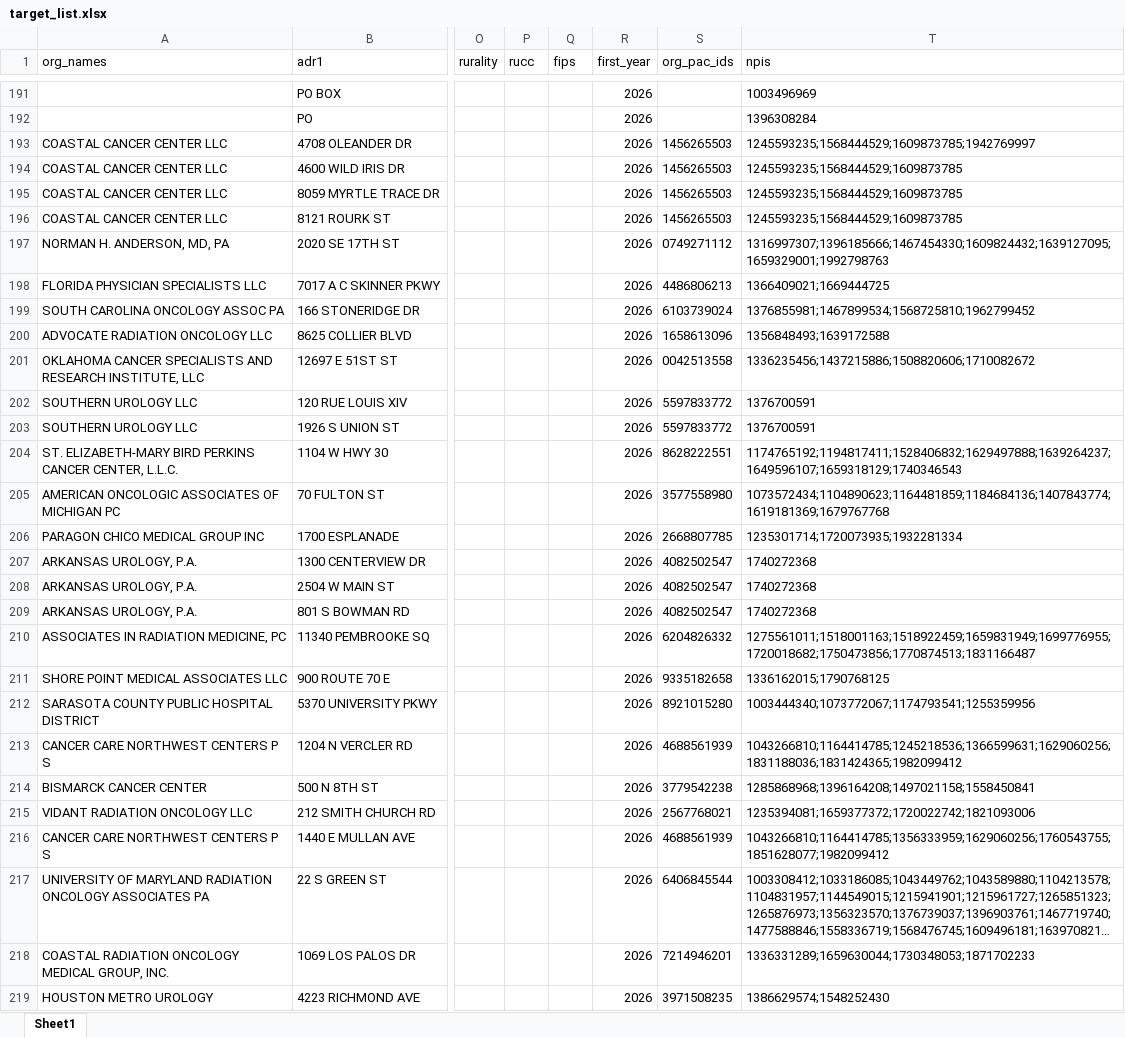
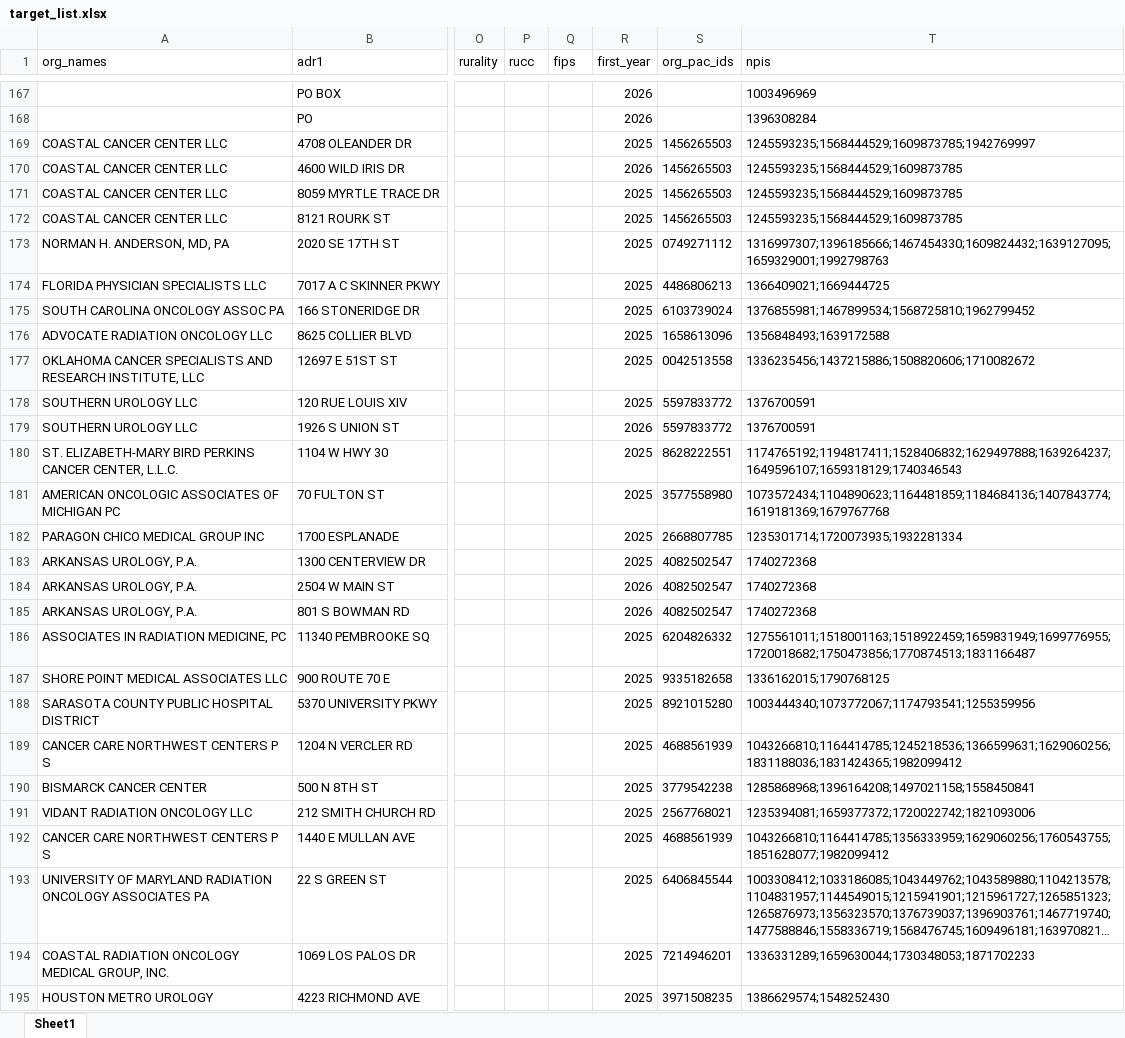
Before and after one commit to SpiraAustin/Physician, an Excel workbook: out/target_list.xlsx, sheet Sheet1, drawn as a sheet; only a part is shown, gaps mark what is left out; long unchanged cells end in …; values as stored, in another font and other column widths than the file's, no borders; addresses are those after the commit; the diff covers the shown part only; the diff names each change by its address in the sheet, - before the commit and + after, or states it on an @@ line.

```diff
--- a/out/target_list.xlsx (sheet Sheet1)
+++ b/out/target_list.xlsx (sheet Sheet1)
-R169 (first_year): 2026
+R169 (first_year): 2025
-R171:R178 (first_year): 2026
+R171:R178 (first_year): 2025
-R180:R183 (first_year): 2026
+R180:R183 (first_year): 2025
-R186:R195 (first_year): 2026
+R186:R195 (first_year): 2025
```
Also changed, not shown: 5 added rows, 35 removed rows, 1 moved row and 475 edited cells elsewhere in this sheet, 5 other files.
